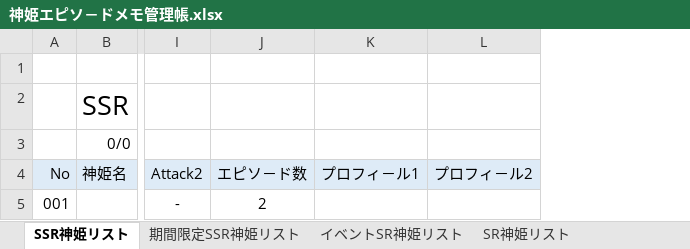
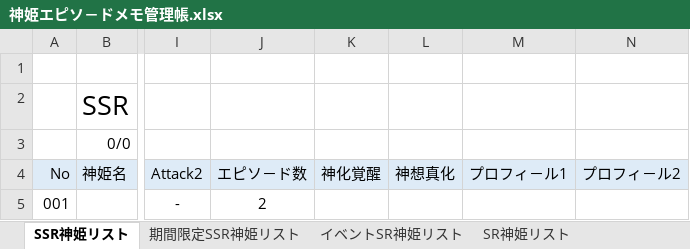
Before and after one commit to Angelmaneuver/xlsx2html, an Excel workbook: 神姫エピソ－ドメモ管理帳.xlsx, sheet SSR神姫リスト, drawn as a sheet; only a part is shown, gaps mark what is left out; values as stored, in another font and other column widths than the file's, no borders; conditional formats not drawn; the diff names each change by its address in the sheet, - before the commit and + after, or states it on an @@ line.

Commit message:
Update for format.

```diff
--- a/神姫エピソ－ドメモ管理帳.xlsx (sheet SSR神姫リスト)
+++ b/神姫エピソ－ドメモ管理帳.xlsx (sheet SSR神姫リスト)
+column K, row 4: 神化覚醒
+column L, row 4: 神想真化
```
Also changed, not shown: formulas that keep their value, hidden cells.
